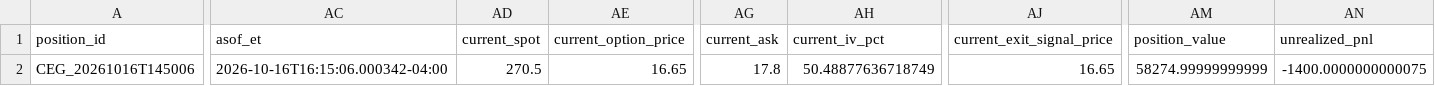
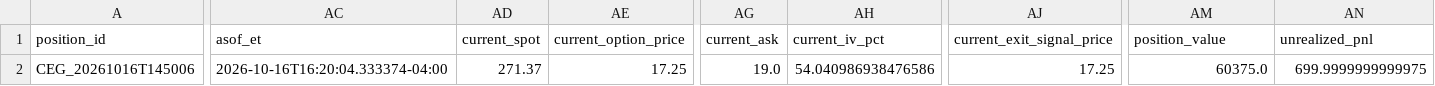
Before and after one commit to randomwalkhan/Short-Term-Reversal-Strategy, a CSV file: results/reversal_3_3_live/live_positions.csv, drawn as a sheet; only a part is shown, gaps mark what is left out; the diff covers the shown part only; the diff names each change by its address in the sheet, - before the commit and + after, or states it on an @@ line.

Commit message:
Update Reversal 3.5 live paper test 2026-10-16 16:20 ET

```diff
--- a/results/reversal_3_3_live/live_positions.csv
+++ b/results/reversal_3_3_live/live_positions.csv
-AC2 (asof_et): 2026-10-16T16:15:06.000342-04:00
+AC2 (asof_et): 2026-10-16T16:20:04.333374-04:00
-AD2 (current_spot): 270.5
+AD2 (current_spot): 271.37
-AE2 (current_option_price): 16.65
+AE2 (current_option_price): 17.25
-AG2 (current_ask): 17.8
+AG2 (current_ask): 19.0
-AH2 (current_iv_pct): 50.48877636718749
+AH2 (current_iv_pct): 54.040986938476586
-AJ2 (current_exit_signal_price): 16.65
+AJ2 (current_exit_signal_price): 17.25
-AM2 (position_value): 58274.99999999999
+AM2 (position_value): 60375.0
-AN2 (unrealized_pnl): -1400.0000000000075
+AN2 (unrealized_pnl): 699.9999999999975
```
Also changed, not shown: 2 edited cells elsewhere in this file, 7 other files.
